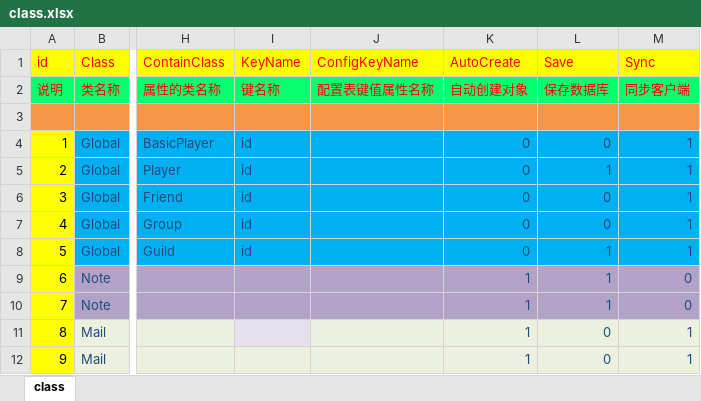
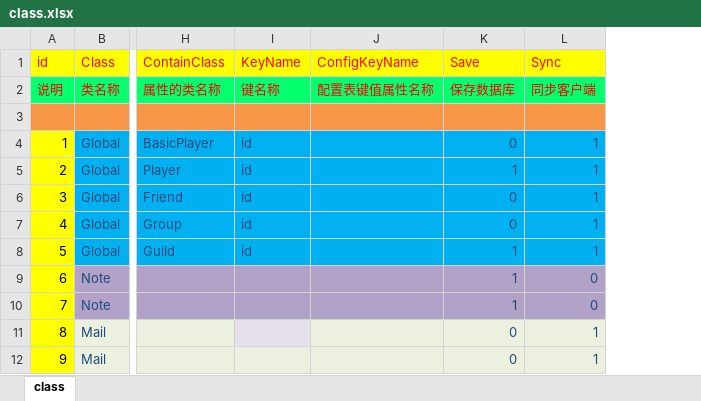
Before and after one commit to lori227/KFrame, an Excel workbook: Resource/excel/class.xlsx, sheet class, drawn as a sheet; only a part is shown, gaps mark what is left out; values as stored, in another font and other column widths than the file's, no borders; the diff names each change by its address in the sheet, - before the commit and + after, or states it on an @@ line.

```diff
--- a/Resource/excel/class.xlsx (sheet class)
+++ b/Resource/excel/class.xlsx (sheet class)
-column K (AutoCreate), rows 2-12: 自动创建对象 |  | 0 | 0 | 0 | 0 | 0 | 1 | 1 | 1 | 1
```
Also changed, not shown: 20 other files.
